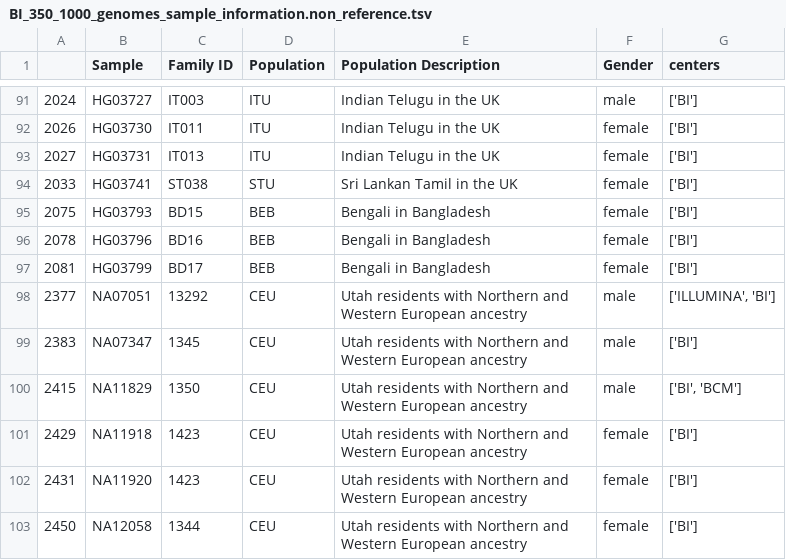
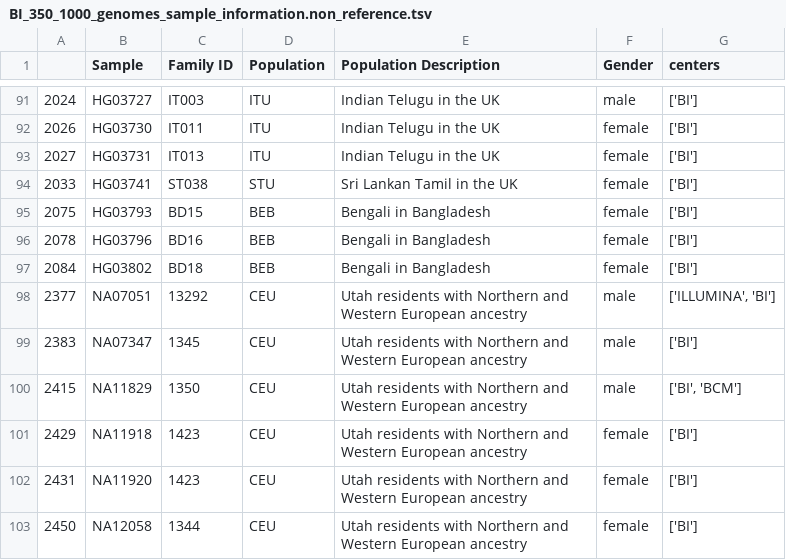
Before and after one commit to MSBradshaw/1000GenomesDownload, a TSV file: BI_350_1000_genomes_sample_information.non_reference.tsv, drawn as a sheet; only a part is shown, gaps mark what is left out.

Commit message:
remove another sample with missing bams HG03799

```diff
--- a/BI_350_1000_genomes_sample_information.non_reference.tsv
+++ b/BI_350_1000_genomes_sample_information.non_reference.tsv
@@ -96,3 +96,3 @@
 2078	HG03796	BD16	BEB	Bengali in Bangladesh	female	['BI']
-2081	HG03799	BD17	BEB	Bengali in Bangladesh	female	['BI']
+2084	HG03802	BD18	BEB	Bengali in Bangladesh	female	['BI']
 2377	NA07051	13292	CEU	Utah residents with Northern and Western European ancestry	male	['ILLUMINA', 'BI']
```
Also changed, not shown: BI_350_1000_genomes_sample_information.tsv, 3 other files.
